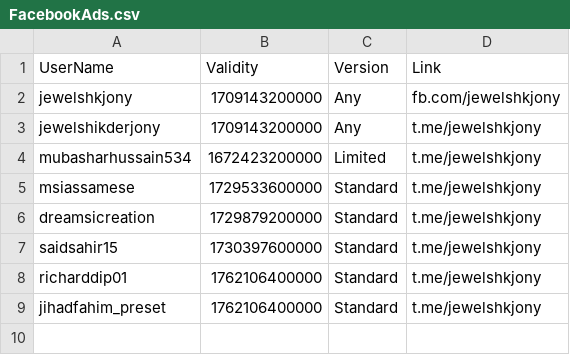
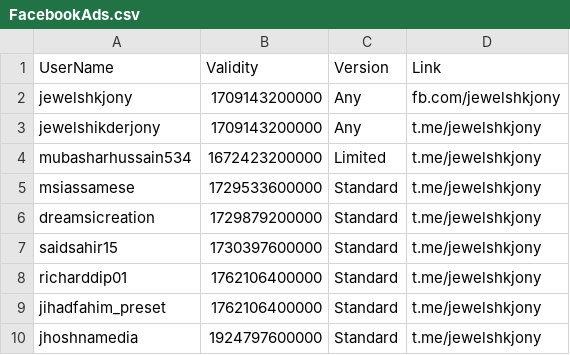
Before and after one commit to jewelshkjony/PublicFolder, a CSV file: FacebookAds.csv, drawn as a sheet; the diff names each change by its address in the sheet, - before the commit and + after, or states it on an @@ line.

Commit message:
Update FacebookAds.csv

```diff
--- a/FacebookAds.csv
+++ b/FacebookAds.csv
+row 10: jhoshnamedia | 1924797600000 | Standard | t.me/jewelshkjony
```
